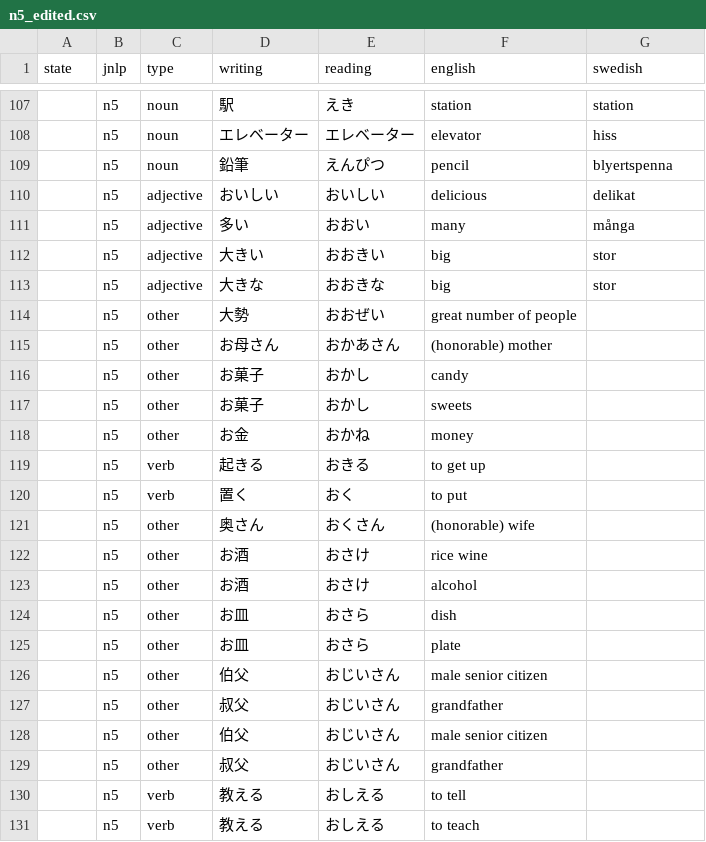
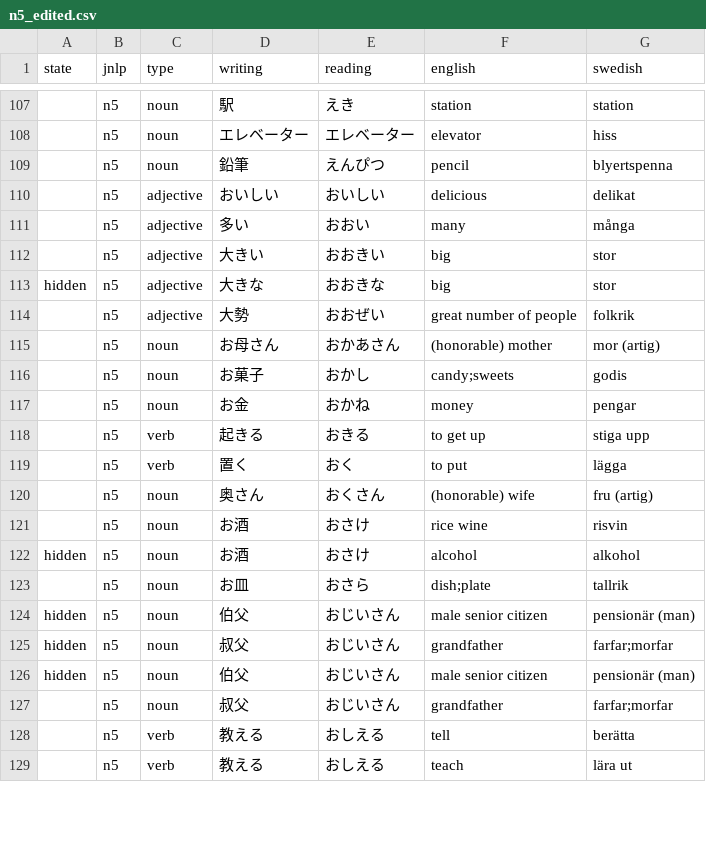
Before and after one commit to daigaku-sverige/data, a CSV file: src/data/jlpt/n5_edited.csv, drawn as a sheet; only a part is shown, gaps mark what is left out; removed rows and columns are numbered as before the commit, all else as after; the diff covers the shown part only; the diff names each change by its address in the sheet, - before the commit and + after, or states it on an @@ line.

Commit message:
More editing

```diff
--- a/src/data/jlpt/n5_edited.csv
+++ b/src/data/jlpt/n5_edited.csv
-A113 (state): (empty)
+A113 (state): hidden
-C114 (type): other
+C114 (type): adjective
-G114 (swedish): (empty)
+G114 (swedish): folkrik
-C115 (type): other
+C115 (type): noun
-G115 (swedish): (empty)
+G115 (swedish): mor (artig)
-row 116:  | n5 | other | お菓子 | おかし | candy
-C116:C117 (type): other
+C116:C117 (type): noun
-F116 (english): sweets
+F116 (english): candy;sweets
-G116 (swedish): (empty)
+G116 (swedish): godis
-G117 (swedish): (empty)
+G117 (swedish): pengar
-G118 (swedish): (empty)
+G118 (swedish): stiga upp
-G119 (swedish): (empty)
+G119 (swedish): lägga
-C120:C122 (type): other
+C120:C122 (type): noun
-G120 (swedish): (empty)
+G120 (swedish): fru (artig)
-G121 (swedish): (empty)
+G121 (swedish): risvin
-A122 (state): (empty)
+A122 (state): hidden
-G122 (swedish): (empty)
+G122 (swedish): alkohol
-row 124:  | n5 | other | お皿 | おさら | dish
-C123:C127 (type): other
+C123:C127 (type): noun
-F123 (english): plate
+F123 (english): dish;plate
-G123 (swedish): (empty)
+G123 (swedish): tallrik
-A124:A126 (state): (empty)
+A124:A126 (state): hidden
-G124 (swedish): (empty)
+G124 (swedish): pensionär (man)
-G125 (swedish): (empty)
+G125 (swedish): farfar;morfar
-G126 (swedish): (empty)
+G126 (swedish): pensionär (man)
-G127 (swedish): (empty)
+G127 (swedish): farfar;morfar
-F128 (english): to tell
+F128 (english): tell
-G128 (swedish): (empty)
+G128 (swedish): berätta
-F129 (english): to teach
+F129 (english): teach
-G129 (swedish): (empty)
+G129 (swedish): lära ut
```
Also changed, not shown: 71 edited cells elsewhere in this file.
